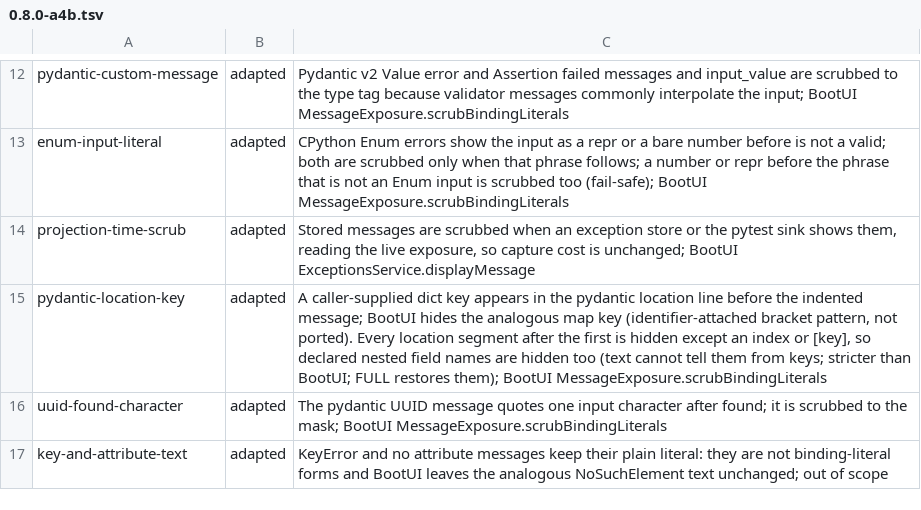
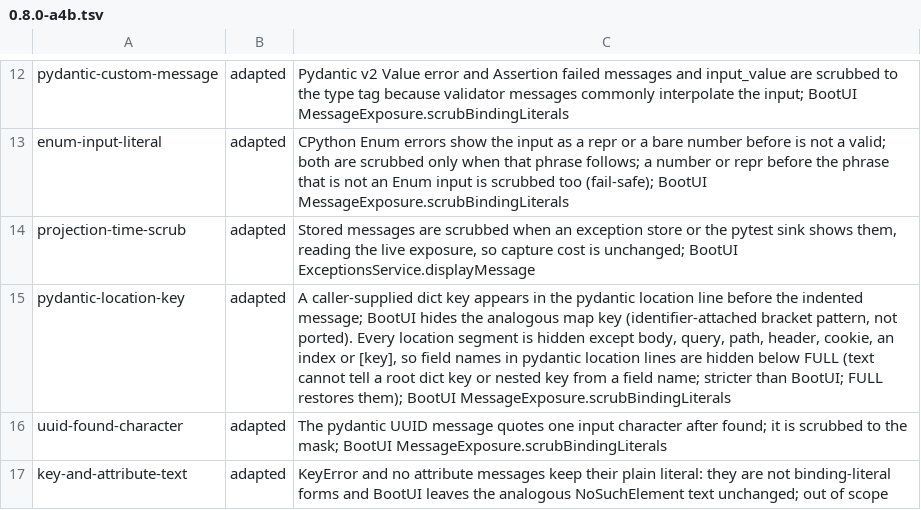
Before and after one commit to ffroliva/sharpit, a TSV file: docs/reference/matrix-updates/0.8.0-a4b.tsv, drawn as a sheet; only a part is shown, gaps mark what is left out.

Commit message:
fix: complete the BootUI scrubBindingLiterals port for location lines and CRLF text
Pydantic location lines hide every segment except request locations, indices and [key], and the patterns stop before a carriage return so CRLF text keeps its line endings.

Signed-off-by: Flavio Oliva <ffroliva@gmail.com>

```diff
--- a/docs/reference/matrix-updates/0.8.0-a4b.tsv
+++ b/docs/reference/matrix-updates/0.8.0-a4b.tsv
@@ -14,3 +14,3 @@ enum-input-literal	adapted	CPython Enum errors show the input as a repr or a bar
 projection-time-scrub	adapted	Stored messages are scrubbed when an exception store or the pytest sink shows them, reading the live exposure, so capture cost is unchanged; BootUI ExceptionsService.displayMessage
-pydantic-location-key	adapted	A caller-supplied dict key appears in the pydantic location line before the indented message; BootUI hides the analogous map key (identifier-attached bracket pattern, not ported). Every location segment after the first is hidden except an index or [key], so declared nested field names are hidden too (text cannot tell them from keys; stricter than BootUI; FULL restores them); BootUI MessageExposure.scrubBindingLiterals
+pydantic-location-key	adapted	A caller-supplied dict key appears in the pydantic location line before the indented message; BootUI hides the analogous map key (identifier-attached bracket pattern, not ported). Every location segment is hidden except body, query, path, header, cookie, an index or [key], so field names in pydantic location lines are hidden below FULL (text cannot tell a root dict key or nested key from a field name; stricter than BootUI; FULL restores them); BootUI MessageExposure.scrubBindingLiterals
 uuid-found-character	adapted	The pydantic UUID message quotes one input character after found; it is scrubbed to the mask; BootUI MessageExposure.scrubBindingLiterals
```
Also changed, not shown: 2 other files.
